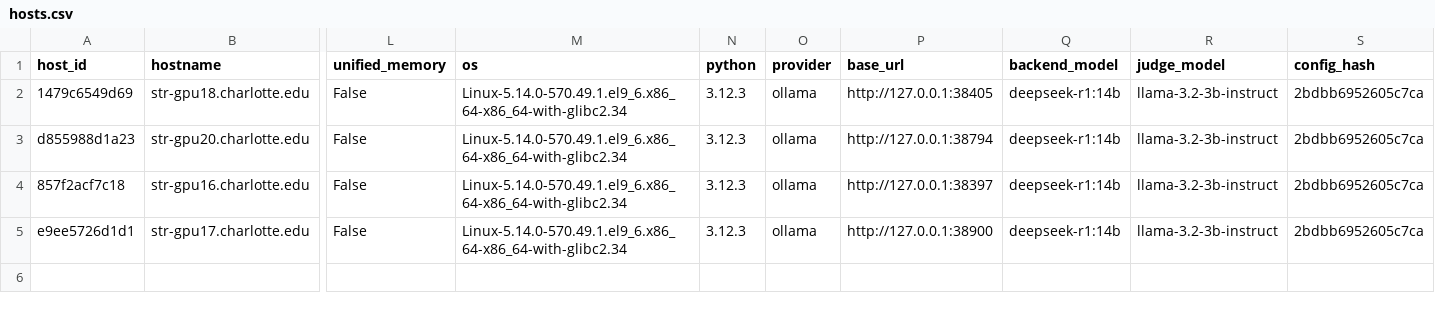
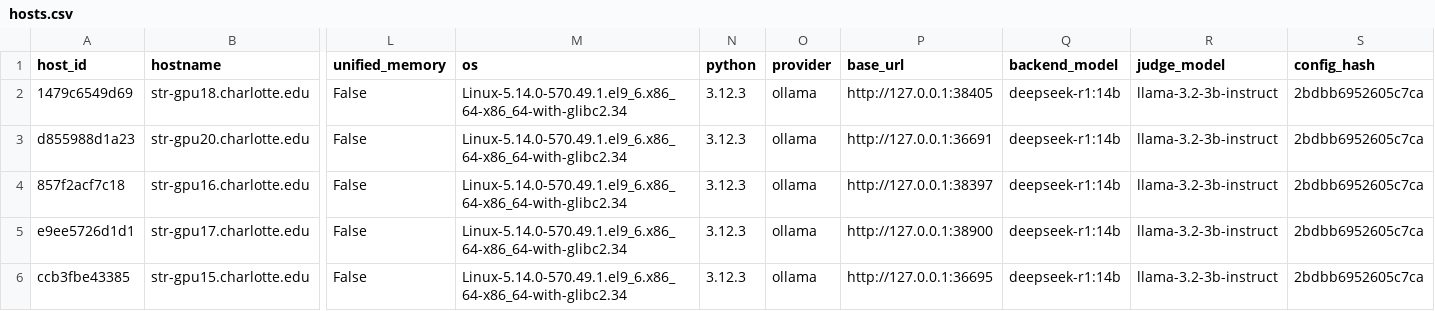
Before and after one commit to ericmedlock/MSAI-LLM-PERFORMANCE, a CSV file: results-HPC/hpc-shards/hosts.csv, drawn as a sheet; only a part is shown, gaps mark what is left out; rows hold the shown columns only; the diff names each change by its address in the sheet, - before the commit and + after, or states it on an @@ line.

Commit message:
data(hpc): swarm shard re-run complete; canonical epoch-2 cell merged (540 rows)
B6 fix applied (LLM_TIMEOUT_S=1800 in sbatch). All 15 shards validated:
36 rows each, zero backend_exception, amended hash 2bdbb6952605c7ca,
gpu_power_w non-null on every row. Canonical merged cell: results-HPC/frontier-v2.1-hpc-14b-n5.jsonl.
Poisoned swarm shards quarantined locally (originals preserved in git
history at the 2026-07-15 commits).

```diff
--- a/results-HPC/hpc-shards/hosts.csv
+++ b/results-HPC/hpc-shards/hosts.csv
-P3 (base_url): http://127.0.0.1:38794
+P3 (base_url): http://127.0.0.1:36691
+row 6: ccb3fbe43385 | str-gpu15.charlotte.edu | False | Linux-5.14.0-570.49.1.el9_6.x86_64-x86_64-with-glibc2.34 | 3.12.3 | ollama | http://127.0.0.1:36695 | deepseek-r1:14b | llama-3.2-3b-instruct | 2bdbb6952605c7ca
```
Also changed, not shown: 7 other files.
